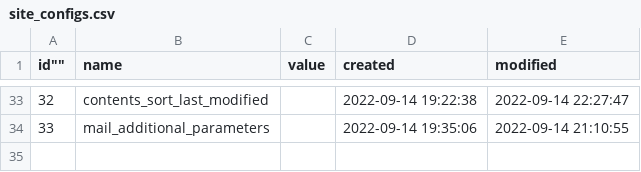
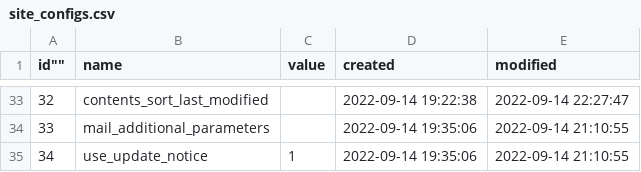
Before and after one commit to baserproject/bc-front, a CSV file: config/data/default/BaserCore/site_configs.csv, drawn as a sheet; only a part is shown, gaps mark what is left out; the diff names each change by its address in the sheet, - before the commit and + after, or states it on an @@ line.

```diff
--- a/config/data/default/BaserCore/site_configs.csv
+++ b/config/data/default/BaserCore/site_configs.csv
+row 35: 34 | use_update_notice | 1 | 2022-09-14 19:35:06 | 2022-09-14 21:10:55
```
Also changed, not shown: config/data/empty/BaserCore/site_configs.csv, 1 other file.
